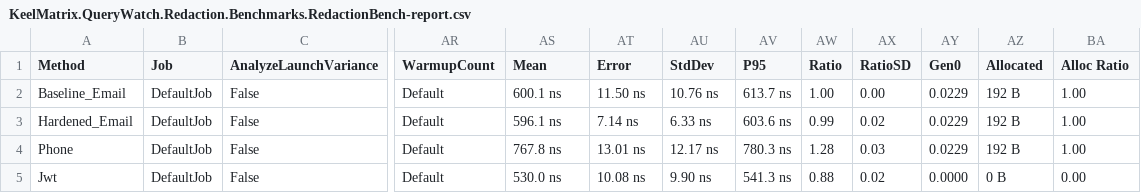
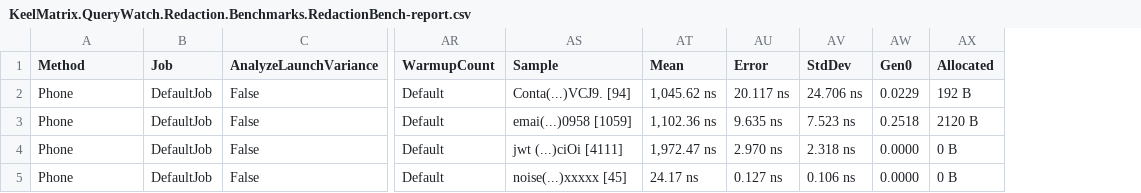
Before and after one commit to KeelMatrix/QueryWatch, a CSV file: BenchmarkDotNet.Artifacts/results/KeelMatrix.QueryWatch.Redaction.Benchmarks.RedactionBench-report.csv, drawn as a sheet; only a part is shown, gaps mark what is left out; removed rows and columns are numbered as before the commit, all else as after; the diff names each change by its address in the sheet, - before the commit and + after, or states it on an @@ line.

Commit message:
bench: make BDN project runnable; broaden inputs; optimize Phone redactor with fast-path; keep hardened default; add BENCHMARKs.md and Run-Benchmarks.ps1

```diff
--- a/BenchmarkDotNet.Artifacts/results/KeelMatrix.QueryWatch.Redaction.Benchmarks.RedactionBench-report.csv
+++ b/BenchmarkDotNet.Artifacts/results/KeelMatrix.QueryWatch.Redaction.Benchmarks.RedactionBench-report.csv
+column AS (Sample), rows 2-5: Conta(...)VCJ9. [94] | emai(...)0958 [1059] | jwt (...)ciOi [4111] | noise(...)xxxxx [45]
-column AV (P95), rows 2-5: 613.7 ns | 603.6 ns | 780.3 ns | 541.3 ns
-column AW (Ratio), rows 2-5: 1.00 | 0.99 | 1.28 | 0.88
-column AX (RatioSD), rows 2-5: 0.00 | 0.02 | 0.03 | 0.02
-column BA (Alloc Ratio), rows 2-5: 1.00 | 1.00 | 1.00 | 0.00
-A2 (Method): Baseline_Email
+A2 (Method): Phone
-AT2 (Mean): 600.1 ns
+AT2 (Mean): 1,045.62 ns
-AU2 (Error): 11.50 ns
+AU2 (Error): 20.117 ns
-AV2 (StdDev): 10.76 ns
+AV2 (StdDev): 24.706 ns
-A3 (Method): Hardened_Email
+A3 (Method): Phone
-AT3 (Mean): 596.1 ns
+AT3 (Mean): 1,102.36 ns
-AU3 (Error): 7.14 ns
+AU3 (Error): 9.635 ns
-AV3 (StdDev): 6.33 ns
+AV3 (StdDev): 7.523 ns
-AW3 (Gen0): 0.0229
+AW3 (Gen0): 0.2518
-AX3 (Allocated): 192 B
+AX3 (Allocated): 2120 B
-AT4 (Mean): 767.8 ns
+AT4 (Mean): 1,972.47 ns
-AU4 (Error): 13.01 ns
+AU4 (Error): 2.970 ns
-AV4 (StdDev): 12.17 ns
+AV4 (StdDev): 2.318 ns
-AW4 (Gen0): 0.0229
+AW4 (Gen0): 0.0000
-AX4 (Allocated): 192 B
+AX4 (Allocated): 0 B
-A5 (Method): Jwt
+A5 (Method): Phone
-AT5 (Mean): 530.0 ns
+AT5 (Mean): 24.17 ns
-AU5 (Error): 10.08 ns
+AU5 (Error): 0.127 ns
-AV5 (StdDev): 9.90 ns
+AV5 (StdDev): 0.106 ns
```
Also changed, not shown: 7 other files.
